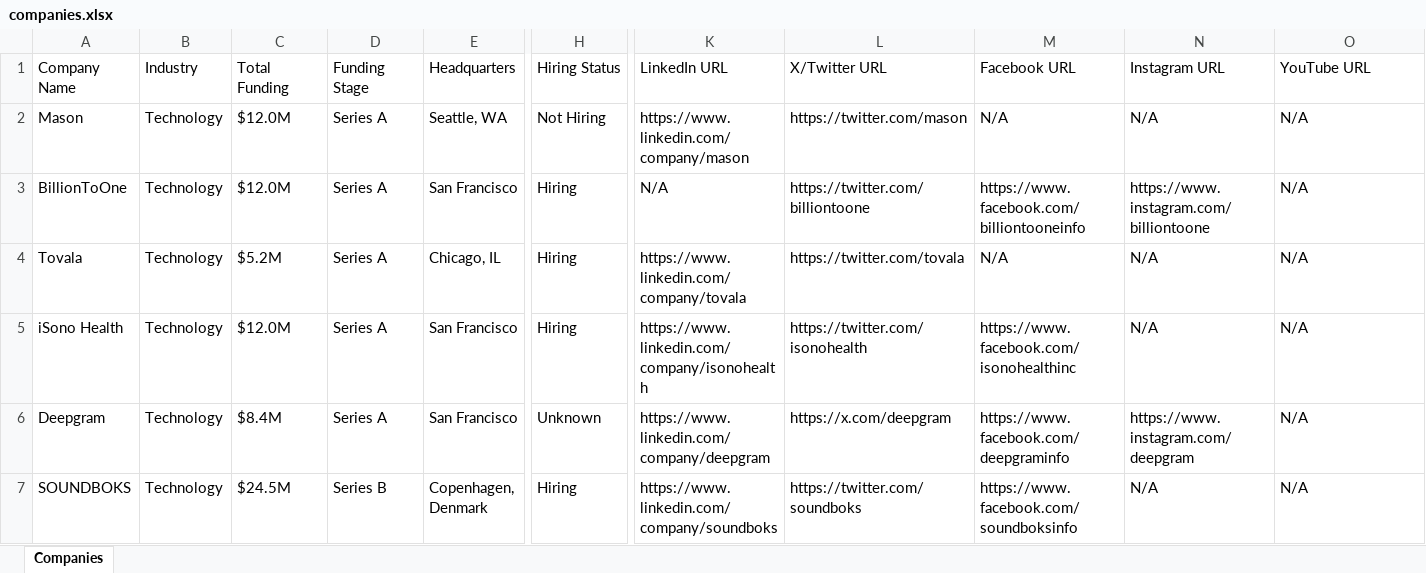
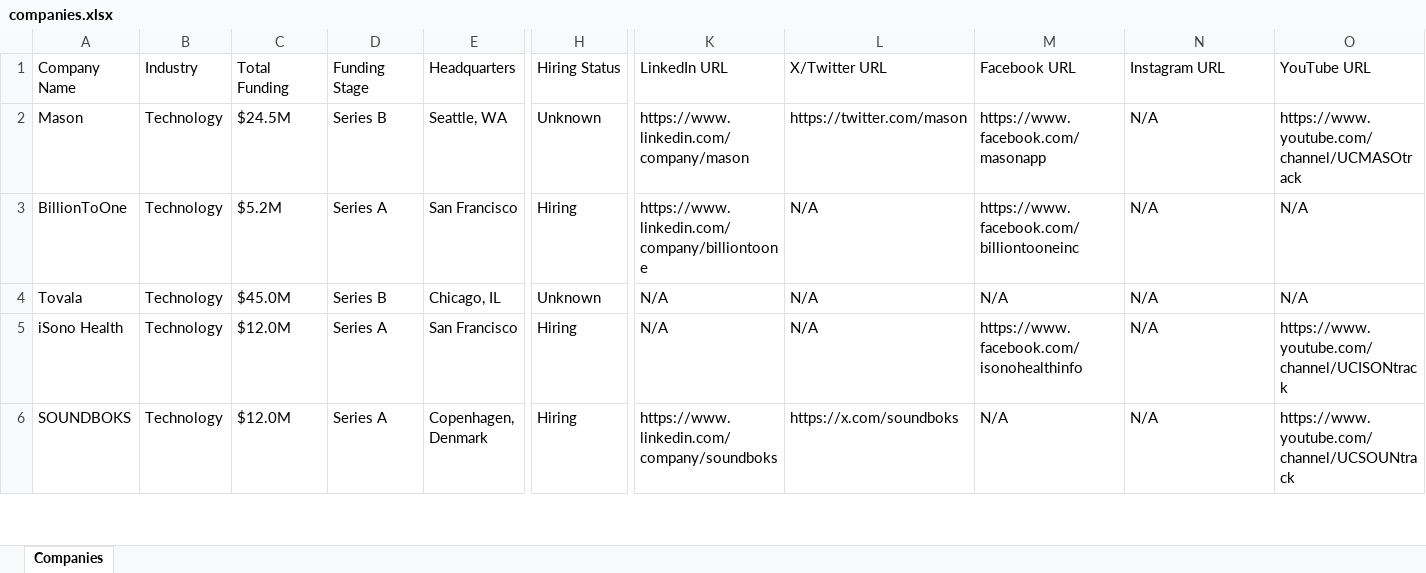
Before and after one commit to usergit535/talent_intelligence_project_2, an Excel workbook: output/companies.xlsx, sheet Companies, drawn as a sheet; only a part is shown, gaps mark what is left out; values as stored, in another font and other column widths than the file's, no cell formats; removed rows and columns are numbered as before the commit, all else as after; rows hold the shown columns only; the diff covers the shown part only; the diff names each change by its address in the sheet, - before the commit and + after, or states it on an @@ line.

```diff
--- a/output/companies.xlsx (sheet Companies)
+++ b/output/companies.xlsx (sheet Companies)
-C2 (Total Funding): $12.0M
+C2 (Total Funding): $24.5M
-D2 (Funding Stage): Series A
+D2 (Funding Stage): Series B
-H2 (Hiring Status): Not Hiring
+H2 (Hiring Status): Unknown
-M2 (Facebook URL): N/A
+M2 (Facebook URL): https://www.facebook.com/masonapp
-O2 (YouTube URL): N/A
+O2 (YouTube URL): https://www.youtube.com/channel/UCMASOtrack
-C3 (Total Funding): $12.0M
+C3 (Total Funding): $5.2M
-K3 (LinkedIn URL): N/A
+K3 (LinkedIn URL): https://www.linkedin.com/company/billiontoone
-L3 (X/Twitter URL): https://twitter.com/billiontoone
+L3 (X/Twitter URL): N/A
-M3 (Facebook URL): https://www.facebook.com/billiontooneinfo
+M3 (Facebook URL): https://www.facebook.com/billiontooneinc
-N3 (Instagram URL): https://www.instagram.com/billiontoone
+N3 (Instagram URL): N/A
-C4 (Total Funding): $5.2M
+C4 (Total Funding): $45.0M
-D4 (Funding Stage): Series A
+D4 (Funding Stage): Series B
-H4 (Hiring Status): Hiring
+H4 (Hiring Status): Unknown
-K4 (LinkedIn URL): https://www.linkedin.com/company/tovala
+K4 (LinkedIn URL): N/A
-L4 (X/Twitter URL): https://twitter.com/tovala
+L4 (X/Twitter URL): N/A
-K5 (LinkedIn URL): https://www.linkedin.com/company/isonohealth
+K5 (LinkedIn URL): N/A
-L5 (X/Twitter URL): https://twitter.com/isonohealth
+L5 (X/Twitter URL): N/A
-M5 (Facebook URL): https://www.facebook.com/isonohealthinc
+M5 (Facebook URL): https://www.facebook.com/isonohealthinfo
-O5 (YouTube URL): N/A
+O5 (YouTube URL): https://www.youtube.com/channel/UCISONtrack
-row 6: Deepgram | Technology | $8.4M | Series A | San Francisco | Unknown | https://www.linkedin.com/company/deepgram | https://x.com/deepgram | https://www.facebook.com/deepgraminfo | https://www.instagram.com/deepgram | N/A
-C6 (Total Funding): $24.5M
+C6 (Total Funding): $12.0M
-D6 (Funding Stage): Series B
+D6 (Funding Stage): Series A
-L6 (X/Twitter URL): https://twitter.com/soundboks
+L6 (X/Twitter URL): https://x.com/soundboks
-M6 (Facebook URL): https://www.facebook.com/soundboksinfo
+M6 (Facebook URL): N/A
-O6 (YouTube URL): N/A
+O6 (YouTube URL): https://www.youtube.com/channel/UCSOUNtrack
```
Also changed, not shown: 10 added rows, 9 removed rows and 382 edited cells elsewhere in this sheet, cell formats, 1 other file.
